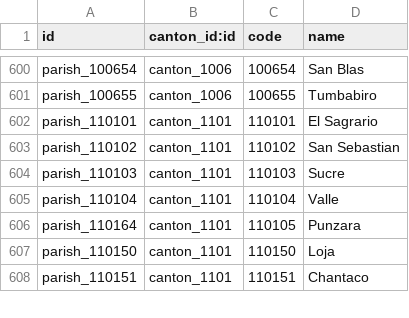
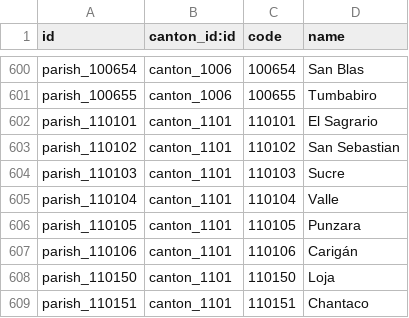
Before and after one commit to JhonRomero26/l10n-ecuador, a CSV file: l10n_ec_ote/data/l10n_ec_ote.parish.csv, drawn as a sheet; only a part is shown, gaps mark what is left out.

Commit message:
[IMP] l10n_ec_ote: add parish name and code 110106

```diff
--- a/l10n_ec_ote/data/l10n_ec_ote.parish.csv
+++ b/l10n_ec_ote/data/l10n_ec_ote.parish.csv
@@ -605,3 +605,4 @@
 "parish_110104","canton_1101","110104","Valle"
-"parish_110164","canton_1101","110105","Punzara"
+"parish_110105","canton_1101","110105","Punzara"
+"parish_110106","canton_1101","110106","Carigán"
 "parish_110150","canton_1101","110150","Loja"
```
